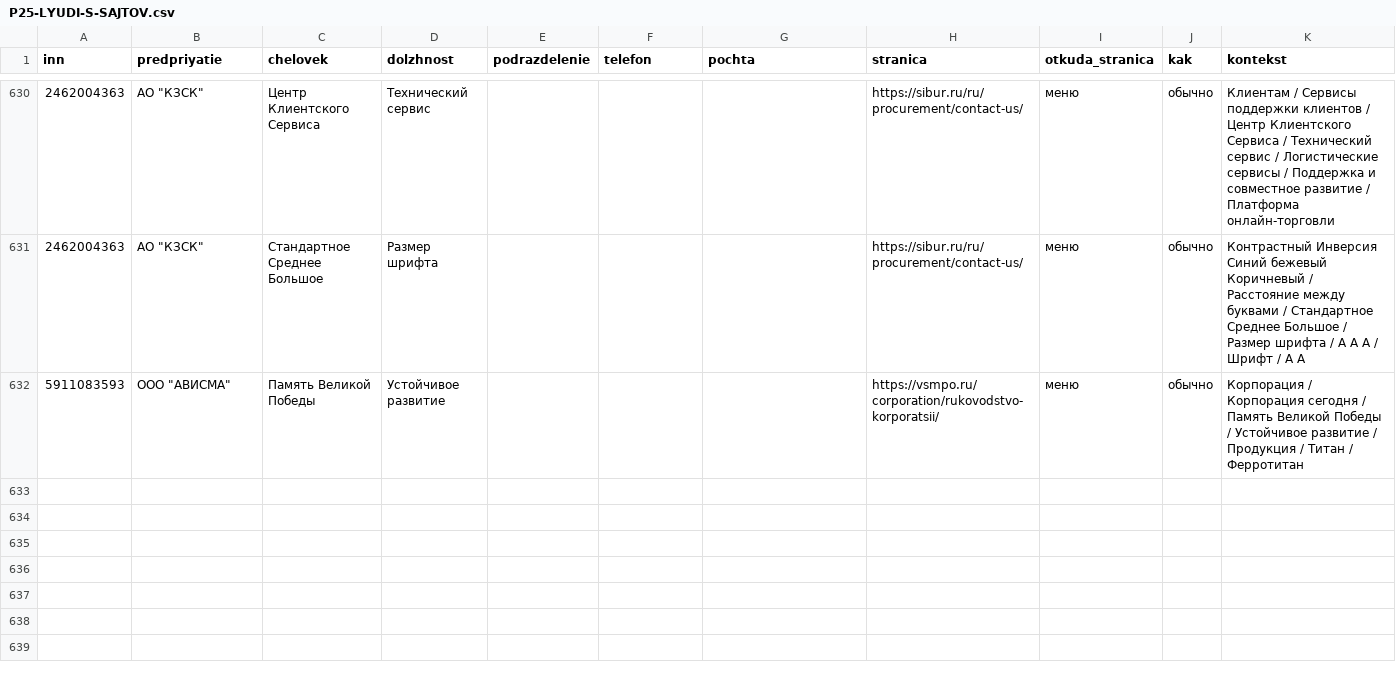
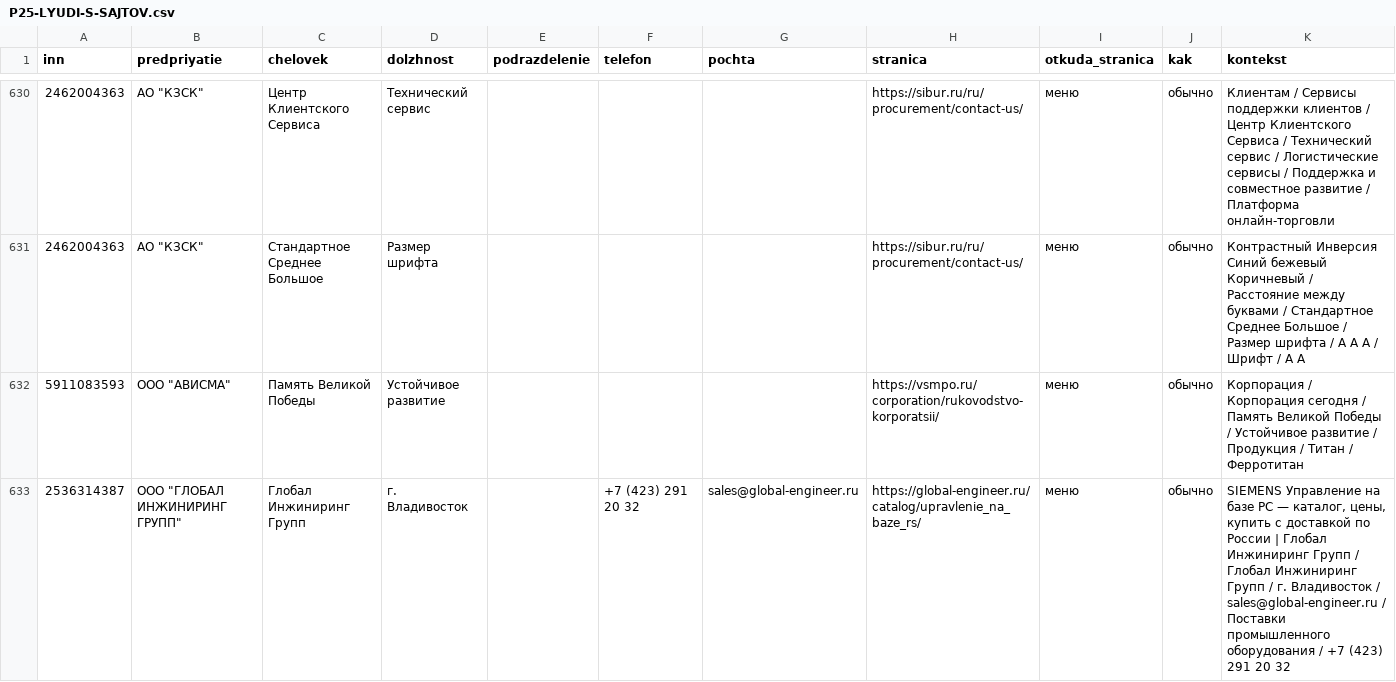
Before and after one commit to kirillrand4-alt/avto, a CSV file: seo-texts/engineers-lens/P25-LYUDI-S-SAJTOV.csv, drawn as a sheet; only a part is shown, gaps mark what is left out.

```diff
--- a/seo-texts/engineers-lens/P25-LYUDI-S-SAJTOV.csv
+++ b/seo-texts/engineers-lens/P25-LYUDI-S-SAJTOV.csv
@@ -632 +632,2 @@
 5911083593;"ООО ""АВИСМА""";Память Великой Победы;Устойчивое развитие;;;;https://vsmpo.ru/corporation/rukovodstvo-korporatsii/;меню;обычно;Корпорация / Корпорация сегодня / Память Великой Победы / Устойчивое развитие / Продукция / Титан / Ферротитан
+2536314387;"ООО ""ГЛОБАЛ ИНЖИНИРИНГ ГРУПП""";Глобал Инжиниринг Групп;г. Владивосток;;+7 (423) 291 20 32;sales@global-engineer.ru;https://global-engineer.ru/catalog/upravlenie_na_baze_rs/;меню;обычно;SIEMENS Управление на базе РС — каталог, цены, купить с доставкой по России | Глобал Инжиниринг Групп / Глобал Инжиниринг Групп / г. Владивосток / sales@global-engineer.ru / Поставки промышленного оборудования / +7 (423) 291 20 32
```
Also changed, not shown: seo-texts/engineers-lens/P25-lyudi-s-sajtov-zhurnal.csv.
